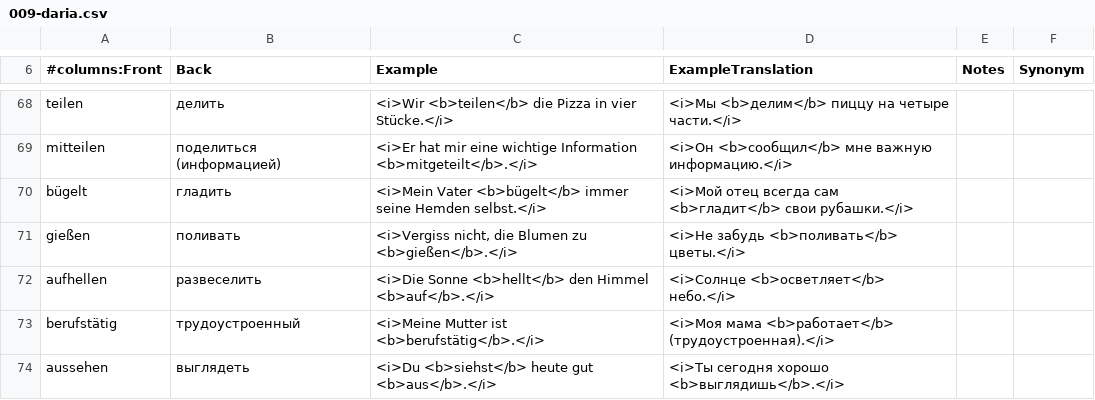
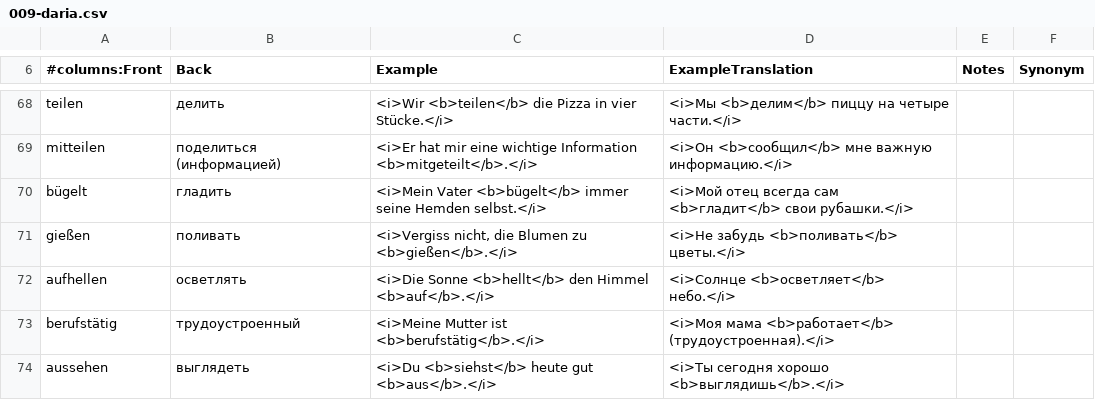
Before and after one commit to thebix/anki, a CSV file: app/anki/import/009-daria.csv, drawn as a sheet; only a part is shown, gaps mark what is left out.

```diff
--- a/app/anki/import/009-daria.csv
+++ b/app/anki/import/009-daria.csv
@@ -71,3 +71,3 @@ bügelt;гладить;<i>Mein Vater <b>bügelt</b> immer seine Hemden selbst.</
 gießen;поливать;<i>Vergiss nicht, die Blumen zu <b>gießen</b>.</i>;<i>Не забудь <b>поливать</b> цветы.</i>;;;
-aufhellen;развеселить;<i>Die Sonne <b>hellt</b> den Himmel <b>auf</b>.</i>;<i>Солнце <b>осветляет</b> небо.</i>;;;
+aufhellen;осветлять;<i>Die Sonne <b>hellt</b> den Himmel <b>auf</b>.</i>;<i>Солнце <b>осветляет</b> небо.</i>;;;
 berufstätig;трудоустроенный;<i>Meine Mutter ist <b>berufstätig</b>.</i>;<i>Моя мама <b>работает</b> (трудоустроенная).</i>;;;
```
Also changed, not shown: app/anki/import/011-verbs-irregular-my-001.csv, app/anki/import/012-daria-star.csv, 5 other files.
